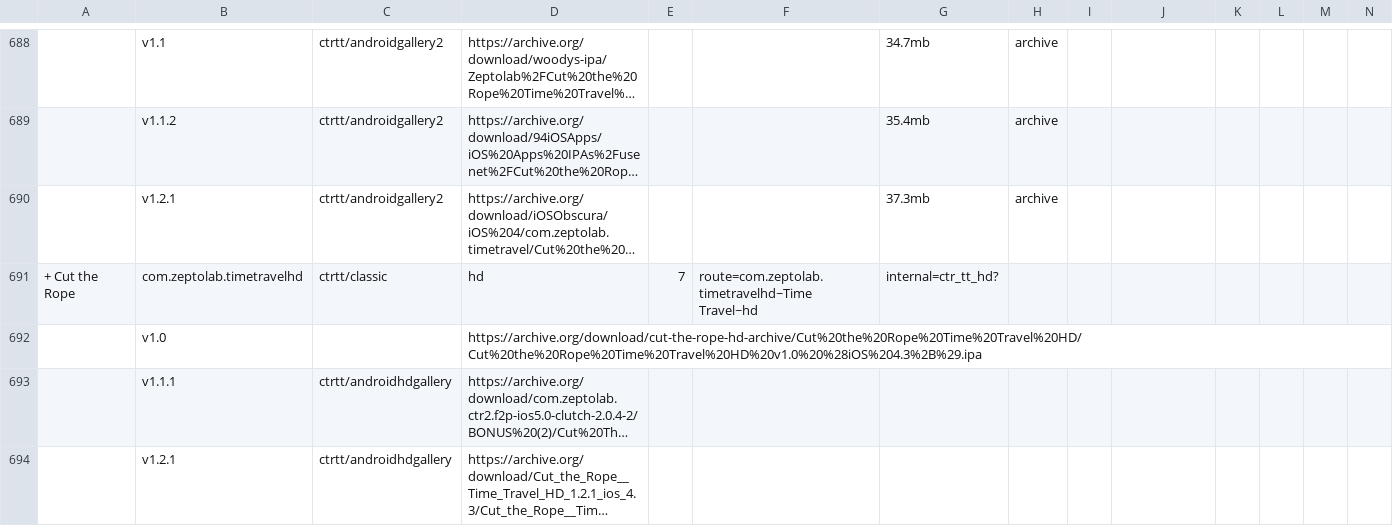
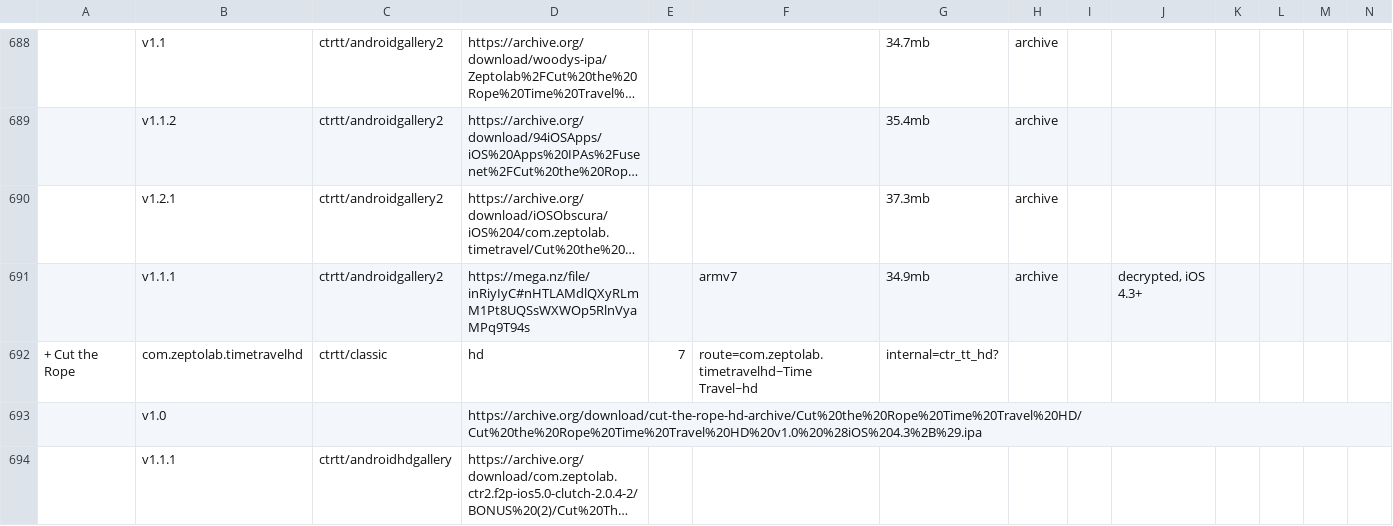
Before and after one commit to sogful/candies.monster, a CSV file: assets/static/data/versions/ios.csv, drawn as a sheet; only a part is shown, gaps mark what is left out; the shorter side is filled out with more unchanged rows; long unchanged cells end in …; rows hold the shown columns only; the diff names each change by its address in the sheet, - before the commit and + after, or states it on an @@ line.

```diff
--- a/assets/static/data/versions/ios.csv
+++ b/assets/static/data/versions/ios.csv
+row 691:  | v1.1.1 | ctrtt/androidgallery2 | https://mega.nz/file/inRiyIyC#nHTLAMdlQXyRLmM1Pt8UQSsWXWOp5RlnVyaMPq9T94s |  | armv7 | 34.9mb | archive |  | decrypted, iOS 4.3+
```
Also changed, not shown: assets/static/data/versions/android.csv.
